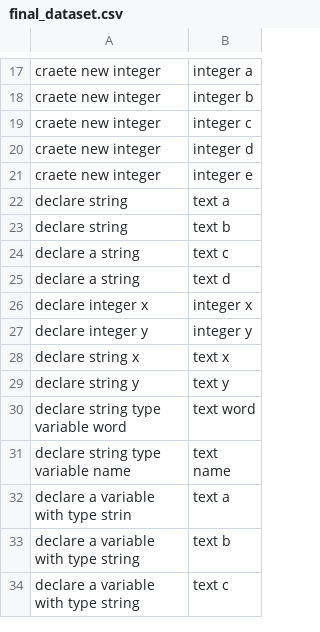
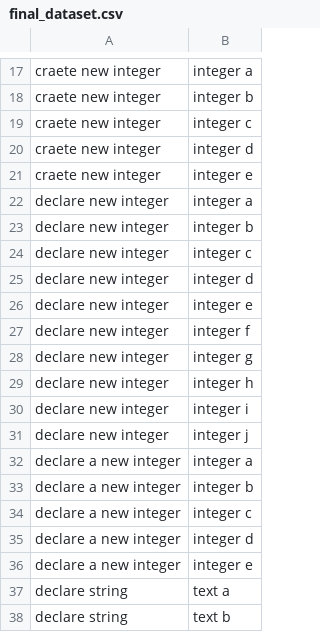
Before and after one commit to Suvetha11/FYP-Dataset, a CSV file: data/final_dataset.csv, drawn as a sheet; only a part is shown, gaps mark what is left out; the shorter side is filled out with more unchanged rows; the diff names each change by its address in the sheet, - before the commit and + after, or states it on an @@ line.

Commit message:
Update final_dataset.csv

```diff
--- a/data/final_dataset.csv
+++ b/data/final_dataset.csv
+row 22: declare new integer | integer a
+row 23: declare new integer | integer b
+row 24: declare new integer | integer c
+row 25: declare new integer | integer d
+row 26: declare new integer | integer e
+row 27: declare new integer | integer f
+row 28: declare new integer | integer g
+row 29: declare new integer | integer h
+row 30: declare new integer | integer i
+row 31: declare new integer | integer j
+row 32: declare a new integer | integer a
+row 33: declare a new integer | integer b
+row 34: declare a new integer | integer c
+row 35: declare a new integer | integer d
+row 36: declare a new integer | integer e
```
